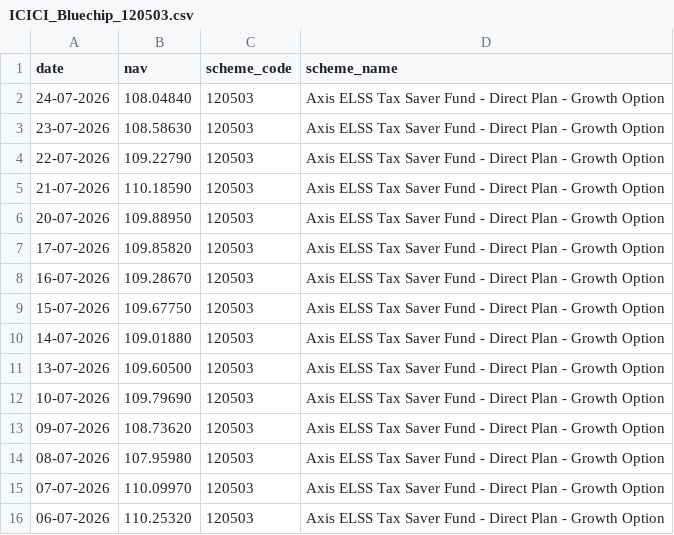
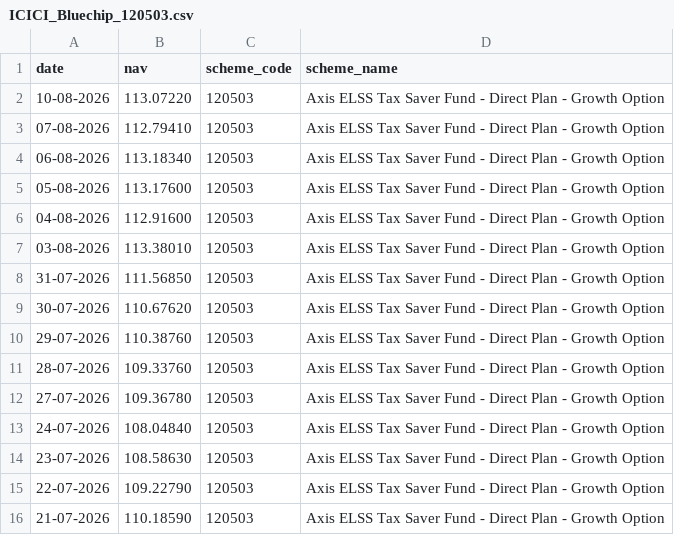
Before and after one commit to ganeshmerc/mutual-fund-data-project, a CSV file: Data/Raw/Live_NAV/ICICI_Bluechip_120503.csv, drawn as a sheet; only a part is shown; the shorter side is filled out with more unchanged rows.

```diff
--- a/Data/Raw/Live_NAV/ICICI_Bluechip_120503.csv
+++ b/Data/Raw/Live_NAV/ICICI_Bluechip_120503.csv
@@ -1,2 +1,13 @@
 date,nav,scheme_code,scheme_name
+10-08-2026,113.07220,120503,Axis ELSS Tax Saver Fund - Direct Plan - Growth Option
+07-08-2026,112.79410,120503,Axis ELSS Tax Saver Fund - Direct Plan - Growth Option
+06-08-2026,113.18340,120503,Axis ELSS Tax Saver Fund - Direct Plan - Growth Option
+05-08-2026,113.17600,120503,Axis ELSS Tax Saver Fund - Direct Plan - Growth Option
+04-08-2026,112.91600,120503,Axis ELSS Tax Saver Fund - Direct Plan - Growth Option
+03-08-2026,113.38010,120503,Axis ELSS Tax Saver Fund - Direct Plan - Growth Option
+31-07-2026,111.56850,120503,Axis ELSS Tax Saver Fund - Direct Plan - Growth Option
+30-07-2026,110.67620,120503,Axis ELSS Tax Saver Fund - Direct Plan - Growth Option
+29-07-2026,110.38760,120503,Axis ELSS Tax Saver Fund - Direct Plan - Growth Option
+28-07-2026,109.33760,120503,Axis ELSS Tax Saver Fund - Direct Plan - Growth Option
+27-07-2026,109.36780,120503,Axis ELSS Tax Saver Fund - Direct Plan - Growth Option
 24-07-2026,108.04840,120503,Axis ELSS Tax Saver Fund - Direct Plan - Growth Option
```
Also changed, not shown: Data/Raw/Live_NAV/Axis_Bluechip_119092.csv, Data/Raw/Live_NAV/HDFC_Top_100_125497.csv, 5 other files.
